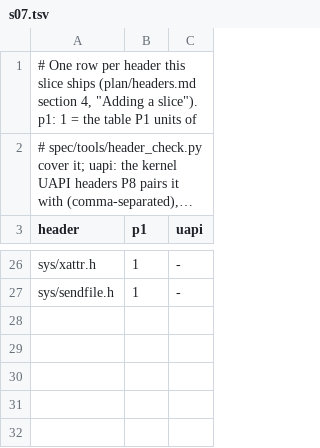
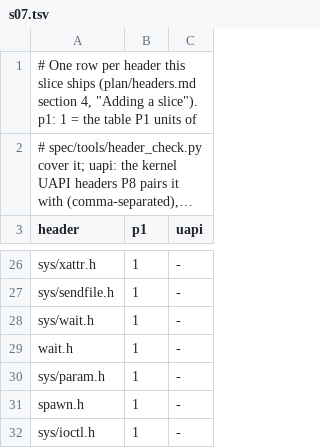
Before and after one commit to duskglow/libniji, a TSV file: headers/slices/s07.tsv, drawn as a sheet; only a part is shown, gaps mark what is left out; long unchanged cells end in ….

```diff
--- a/headers/slices/s07.tsv
+++ b/headers/slices/s07.tsv
@@ -27 +27,6 @@ sys/xattr.h	1	-
 sys/sendfile.h	1	-
+sys/wait.h	1	-
+wait.h	1	-
+sys/param.h	1	-
+spawn.h	1	-
+sys/ioctl.h	1	-
```
Also changed, not shown: 24 other files.
